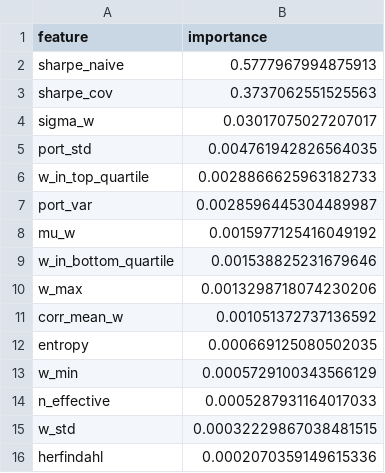
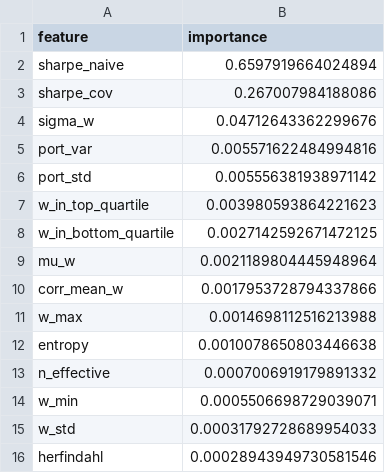
Before and after one commit to TCarvalhoAraujo/portfolio_optimization, a CSV file: results/feature_importance.csv, drawn as a sheet.

```diff
--- a/results/feature_importance.csv
+++ b/results/feature_importance.csv
@@ -1,16 +1,16 @@
 feature,importance
-sharpe_naive,0.5777967994875913
-sharpe_cov,0.3737062551525563
-sigma_w,0.03017075027207017
-port_std,0.004761942826564035
-w_in_top_quartile,0.0028866625963182733
-port_var,0.0028596445304489987
-mu_w,0.0015977125416049192
-w_in_bottom_quartile,0.001538825231679646
-w_max,0.0013298718074230206
-corr_mean_w,0.001051372737136592
-entropy,0.000669125080502035
-w_min,0.0005729100343566129
-n_effective,0.0005287931164017033
-w_std,0.00032229867038481515
-herfindahl,0.0002070359149615336
+sharpe_naive,0.6597919664024894
+sharpe_cov,0.267007984188086
+sigma_w,0.04712643362299676
+port_var,0.005571622484994816
+port_std,0.005556381938971142
+w_in_top_quartile,0.003980593864221623
+w_in_bottom_quartile,0.0027142592671472125
+mu_w,0.0021189804445948964
+corr_mean_w,0.0017953728794337866
+w_max,0.0014698112516213988
+entropy,0.0010078650803446638
+n_effective,0.0007006919179891332
+w_min,0.0005506698729039071
+w_std,0.00031792728689954033
+herfindahl,0.00028943949730581546
```
Also changed, not shown: results/benchmark_results.csv, results/best_portfolio_weights.csv, 7 other files.
